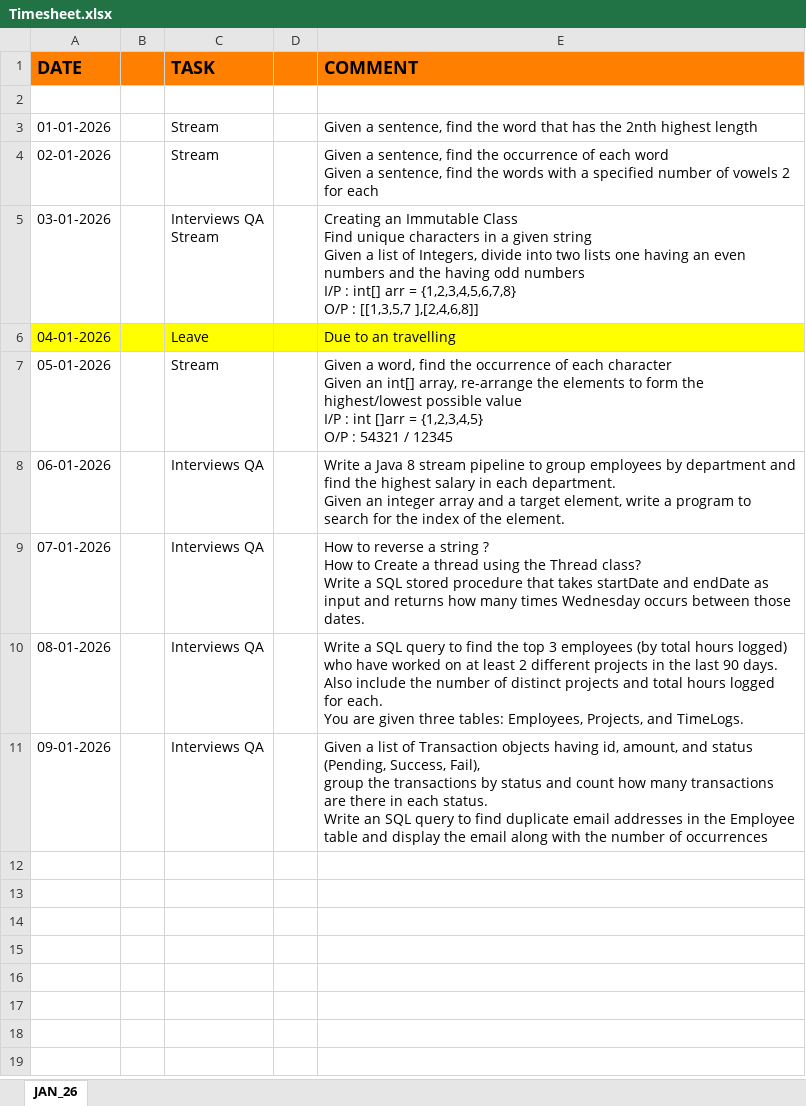
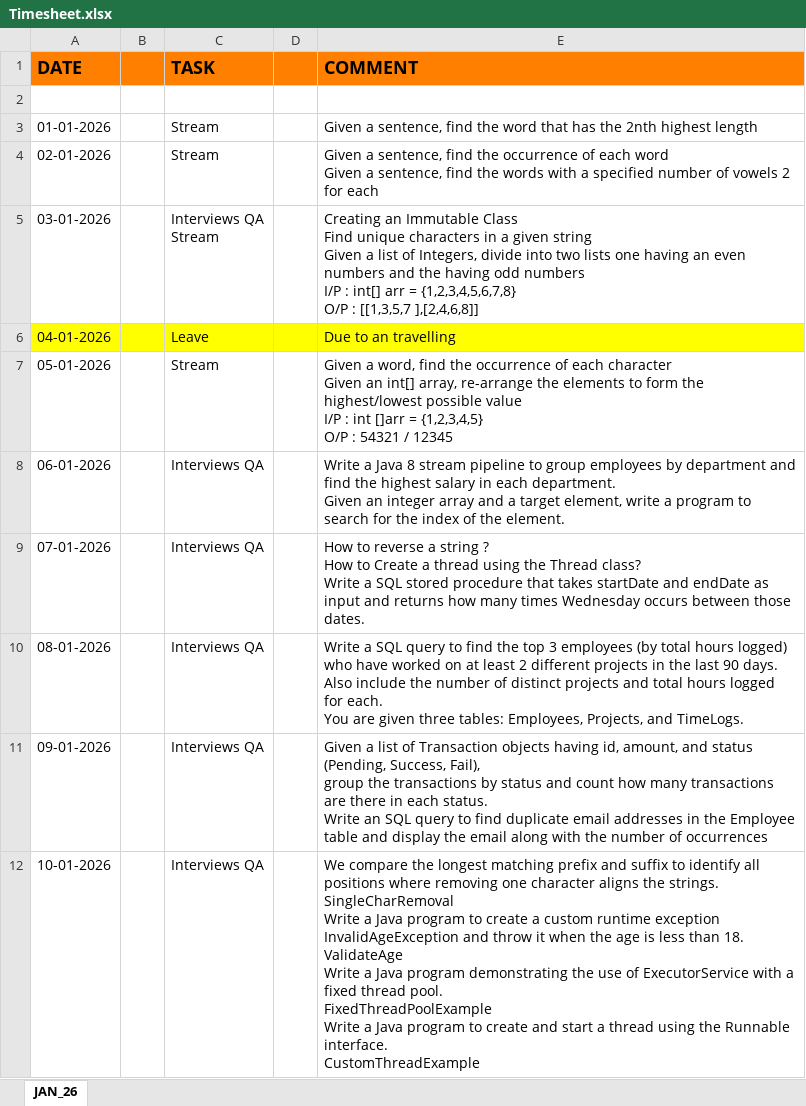
Before and after one commit to Bhanupratapsingh1998/JavaMasterClass, an Excel workbook: src/main/java/com/dsa2024/content/Timesheet.xlsx, sheet JAN_26, drawn as a sheet; values as stored, in another font and other column widths than the file's, no borders; ↵ is a line break in a cell; the diff names each change by its address in the sheet, - before the commit and + after, or states it on an @@ line.

Commit message:
interviews qa

```diff
--- a/src/main/java/com/dsa2024/content/Timesheet.xlsx (sheet JAN_26)
+++ b/src/main/java/com/dsa2024/content/Timesheet.xlsx (sheet JAN_26)
+row 12: 10-01-2026 |  | Interviews QA |  | We compare the longest matching prefix and suffix to identify all positions where removing one character aligns the strings. ↵ SingleCharRemoval ↵ Write a Java program to create a custom runtime exception InvalidAgeException and throw it when the age is less than 18. ↵ ValidateAge ↵ Write a Java program demonstrating the use of ExecutorService with a fixed thread pool. ↵ FixedThreadPoolExample ↵ Write a Java program to create and start a thread using the Runnable interface. ↵ CustomThreadExample
```
Also changed, not shown: 5 other files.
